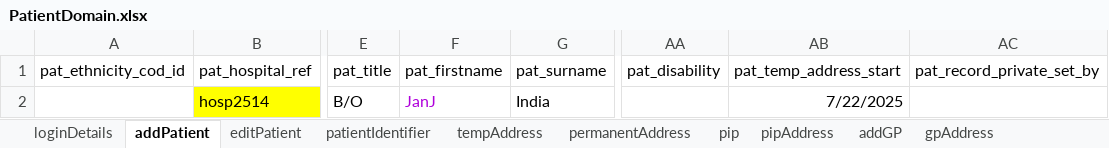
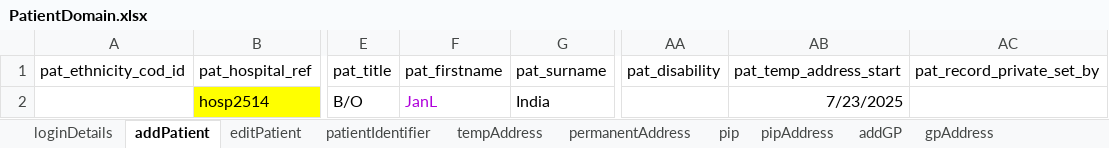
Before and after one commit to manojvyavahare27/C4Automation, an Excel workbook: ExcelFiles/PatientDomain.xlsx, sheet addPatient, drawn as a sheet; only a part is shown, gaps mark what is left out; values as stored, in another font and other column widths than the file's, no borders; the diff names each change by its address in the sheet, - before the commit and + after, or states it on an @@ line.

Commit message:
Add Patient in excel

```diff
--- a/ExcelFiles/PatientDomain.xlsx (sheet addPatient)
+++ b/ExcelFiles/PatientDomain.xlsx (sheet addPatient)
-F2 (pat_firstname): JanJ
+F2 (pat_firstname): JanL
-AB2 (pat_temp_address_start): 7/22/2025
+AB2 (pat_temp_address_start): 7/23/2025
```
Also changed, not shown: sheet patientIdentifier, sheet patDetails, sheet editPatient.
